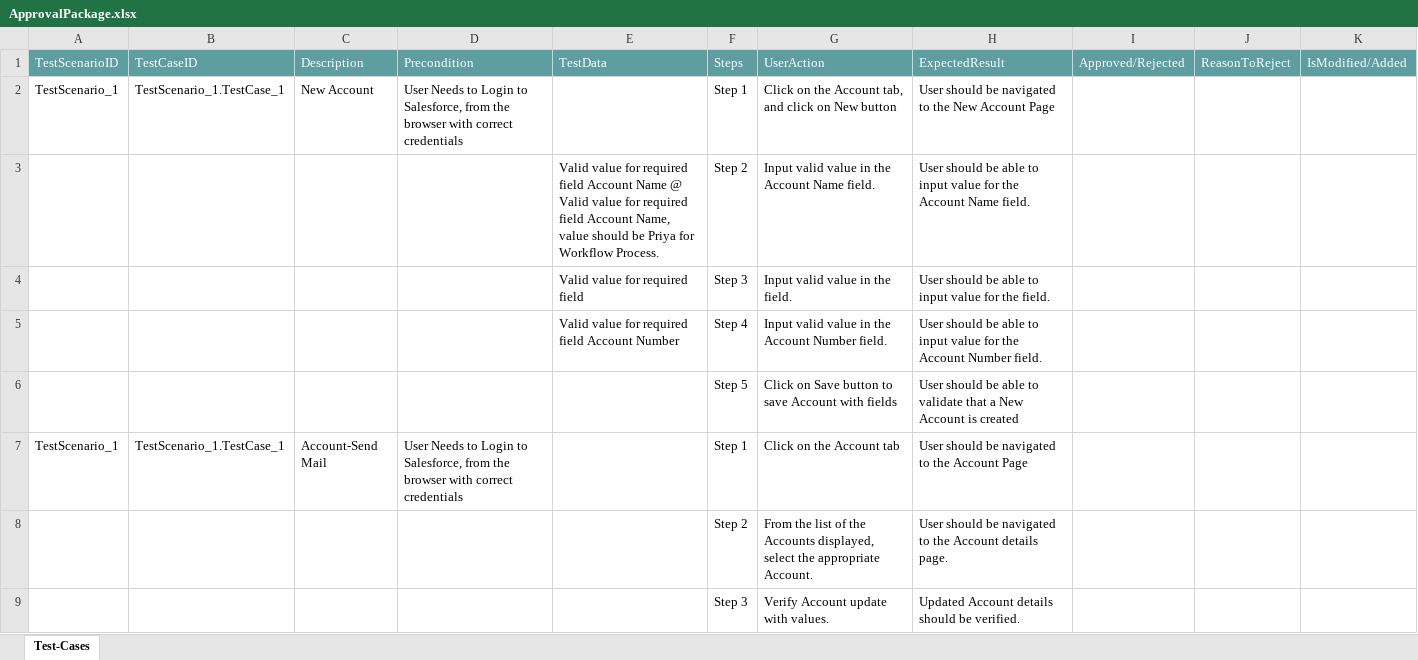
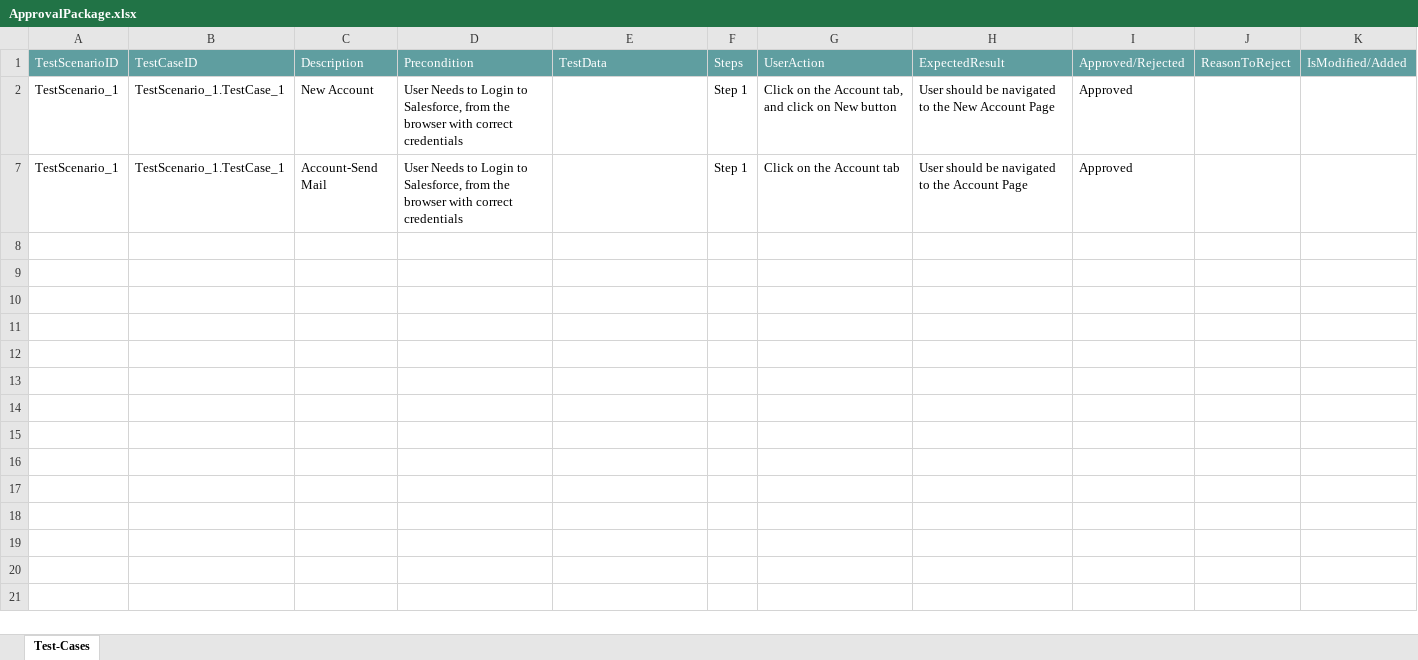
Before and after one commit to ShaikMohamedIrfan/NewkomalProject, an Excel workbook: ApprovalPackage.xlsx, sheet Test-Cases, drawn as a sheet; values as stored, in another font and other column widths than the file's, no borders; table styles not drawn; the diff names each change by its address in the sheet, - before the commit and + after, or states it on an @@ line.

Commit message:
Add files via upload

```diff
--- a/ApprovalPackage.xlsx (sheet Test-Cases)
+++ b/ApprovalPackage.xlsx (sheet Test-Cases)
-I2: (empty)
+I2: Approved
@@ row 3 hidden:  |  |  |  | Valid value for required field Account Name @ Valid value for required field Account Name, value should be Priya for Workflow Process. | Step 2 | Input valid value in the Account Name field. | User should be able to input value for the Account Name field. @@
@@ row 4 hidden:  |  |  |  | Valid value for required field | Step 3 | Input valid value in the field. | User should be able to input value for the field. @@
@@ row 5 hidden:  |  |  |  | Valid value for required field Account Number | Step 4 | Input valid value in the Account Number field. | User should be able to input value for the Account Number field. @@
@@ row 6 hidden:  |  |  |  |  | Step 5 | Click on Save button to save Account with fields | User should be able to validate that a New Account is created @@
-I7: (empty)
+I7: Approved
@@ row 8 hidden:  |  |  |  |  | Step 2 | From the list of the Accounts displayed, select the appropriate Account. | User should be navigated to the Account details page. @@
@@ row 9 hidden:  |  |  |  |  | Step 3 | Verify Account update with values. | Updated Account details should be verified. @@
```
